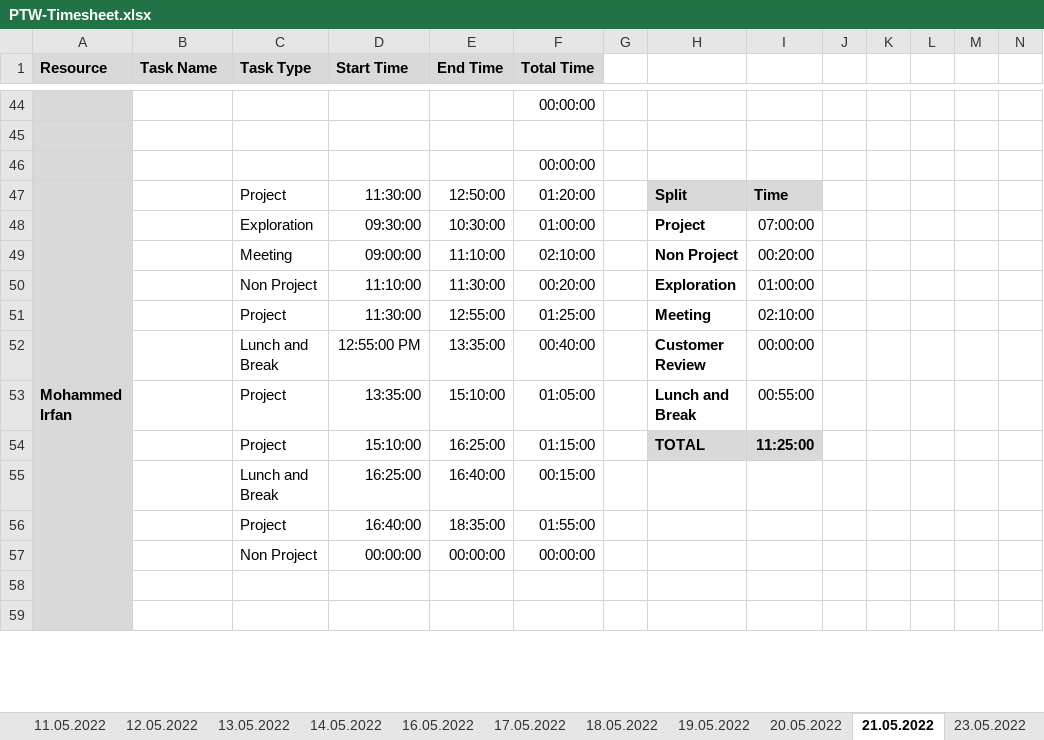
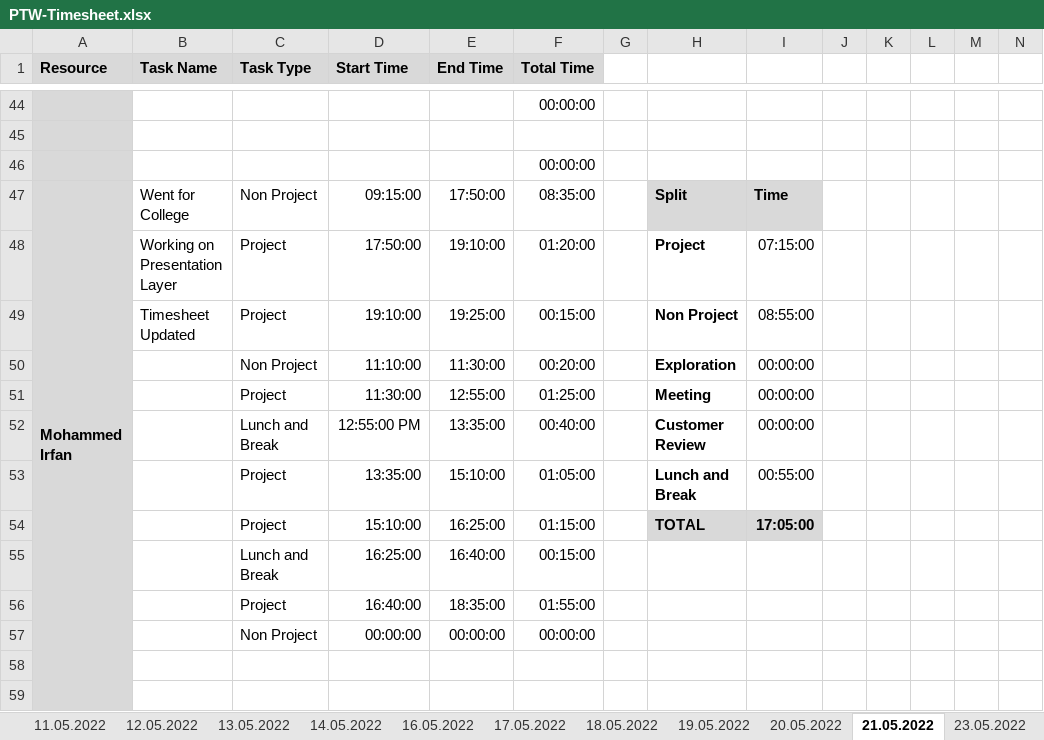
Before and after one commit to arvi9/ASPNet-WebAPI-Anngular-Project, an Excel workbook: Aurora/Process/PTW-Timesheet.xlsx, sheet 21.05.2022, drawn as a sheet; only a part is shown, gaps mark what is left out; values as stored, in another font and other column widths than the file's, no borders; conditional formats not drawn; removed rows and columns are numbered as before the commit, all else as after; rows hold the shown columns only; the diff names each change by its address in the sheet, - before the commit and + after, or states it on an @@ line.

Commit message:
Timesheet Updated.

```diff
--- a/Aurora/Process/PTW-Timesheet.xlsx (sheet 21.05.2022)
+++ b/Aurora/Process/PTW-Timesheet.xlsx (sheet 21.05.2022)
-B47 (Task Name): (empty)
+B47 (Task Name): Went for College
-C47 (Task Type): Project
+C47 (Task Type): Non Project
-D47 (Start Time): 11:30:00
+D47 (Start Time): 09:15:00
-E47 (End Time): 12:50:00
+E47 (End Time): 17:50:00
-F47 (Total Time): 01:20:00
+F47 (Total Time): 08:35:00
-row 48:  |  | Exploration | 09:30:00 | 10:30:00 | 01:00:00 |  | Project | 07:00:00
-row 49:  |  | Meeting | 09:00:00 | 11:10:00 | 02:10:00 |  | Non Project | 00:20:00
+row 48:  | Working on Presentation Layer | Project | 17:50:00 | 19:10:00 | 01:20:00 |  | Project | 07:15:00
+row 49:  | Timesheet Updated | Project | 19:10:00 | 19:25:00 | 00:15:00 |  | Non Project | 08:55:00
-I50: 01:00:00
+I50: 00:00:00
-I51: 02:10:00
+I51: 00:00:00
-I54: 11:25:00
+I54: 17:05:00
```
Also changed, not shown: sheet 20.05.2022.
